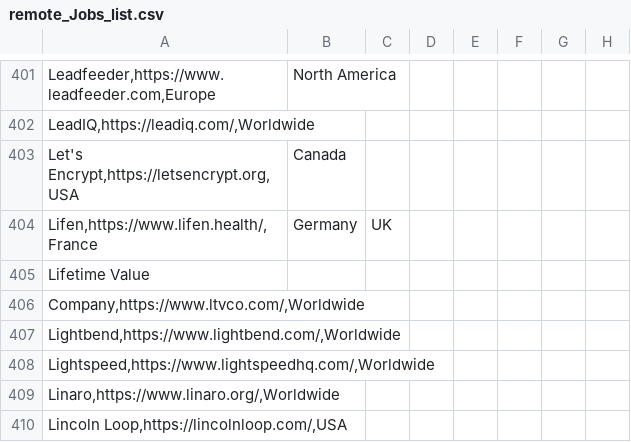
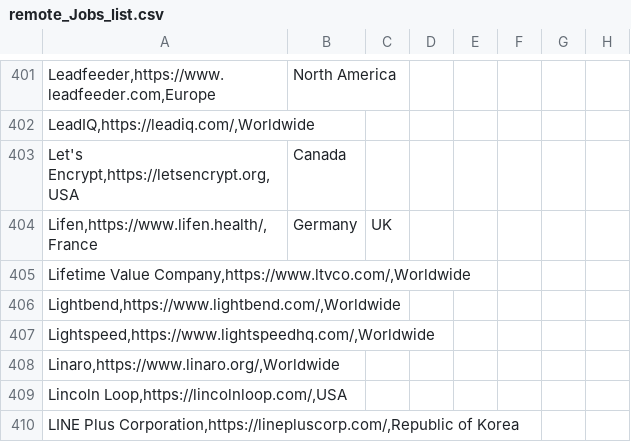
Before and after one commit to TheGlitch1/Remote-Friendly-Companies-API, a CSV file: api/data/remote_Jobs_list.csv, drawn as a sheet; only a part is shown, gaps mark what is left out; the shorter side is filled out with more unchanged rows.

Commit message:
edit data name

```diff
--- a/api/data/remote_Jobs_list.csv
+++ b/api/data/remote_Jobs_list.csv
@@ -404,4 +404,3 @@ Let's Encrypt,https://letsencrypt.org,USA; Canada;
 Lifen,https://www.lifen.health/,France; Germany; UK;
-Lifetime Value
-Company,https://www.ltvco.com/,Worldwide;
+Lifetime Value Company,https://www.ltvco.com/,Worldwide;
 Lightbend,https://www.lightbend.com/,Worldwide;
```
